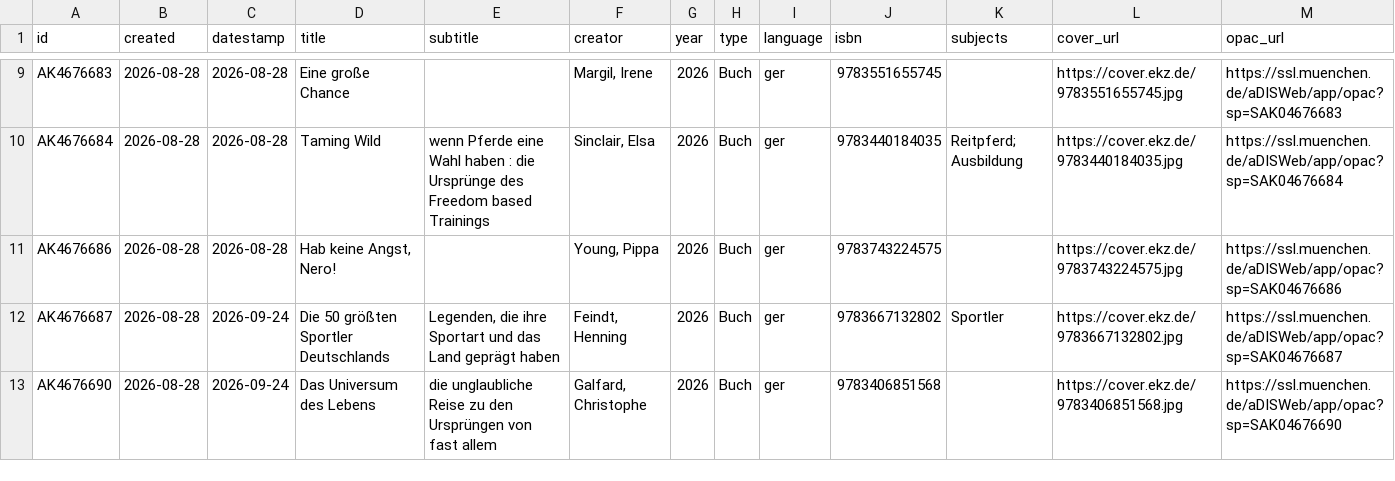
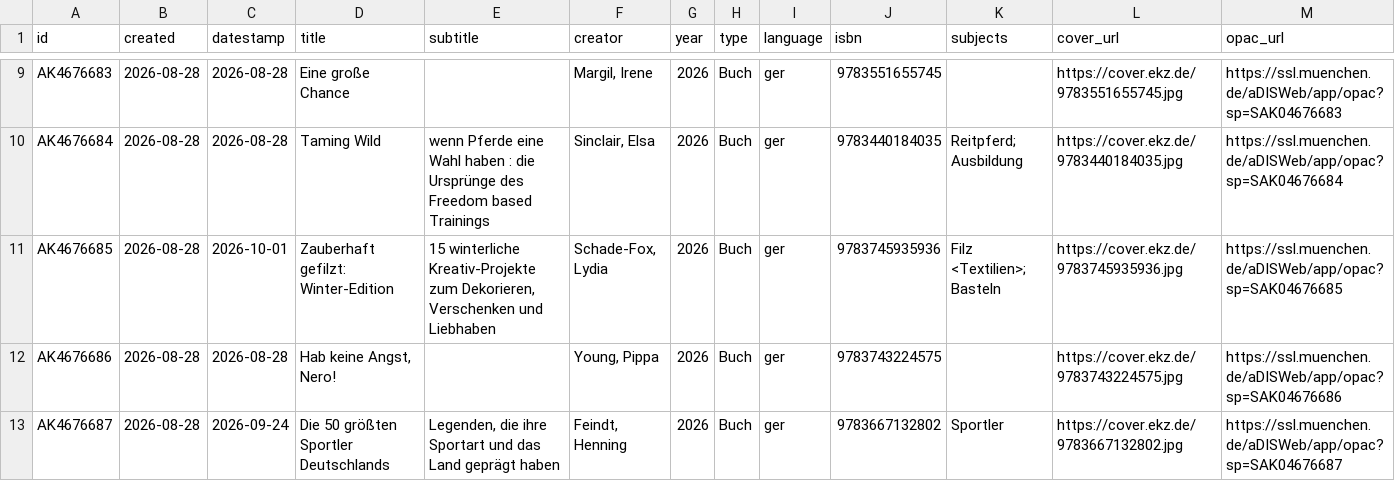
Before and after one commit to heibie/openbibmuc.de, a CSV file: data/neuzugaenge/2026-08-28.csv, drawn as a sheet; only a part is shown, gaps mark what is left out; the shorter side is filled out with more unchanged rows; the diff covers the shown part only.

```diff
--- a/data/neuzugaenge/2026-08-28.csv
+++ b/data/neuzugaenge/2026-08-28.csv
@@ -10,2 +10,3 @@ AK4676683,2026-08-28,2026-08-28,Eine große Chance,,"Margil, Irene",2026,Buch,ge
 AK4676684,2026-08-28,2026-08-28,Taming Wild,wenn Pferde eine Wahl haben : die Ursprünge des Freedom based Trainings,"Sinclair, Elsa",2026,Buch,ger,9783440184035,Reitpferd; Ausbildung,https://cover.ekz.de/9783440184035.jpg,https://ssl.muenchen.de/aDISWeb/app/opac?sp=SAK04676684
+AK4676685,2026-08-28,2026-10-01,Zauberhaft gefilzt: Winter-Edition,"15 winterliche Kreativ-Projekte zum Dekorieren, Verschenken und Liebhaben","Schade-Fox, Lydia",2026,Buch,ger,9783745935936,Filz <Textilien>; Basteln,https://cover.ekz.de/9783745935936.jpg,https://ssl.muenchen.de/aDISWeb/app/opac?sp=SAK04676685
 AK4676686,2026-08-28,2026-08-28,"Hab keine Angst, Nero!",,"Young, Pippa",2026,Buch,ger,9783743224575,,https://cover.ekz.de/9783743224575.jpg,https://ssl.muenchen.de/aDISWeb/app/opac?sp=SAK04676686
```
Also changed, not shown: 2 added rows elsewhere in this file, 3 other files.
